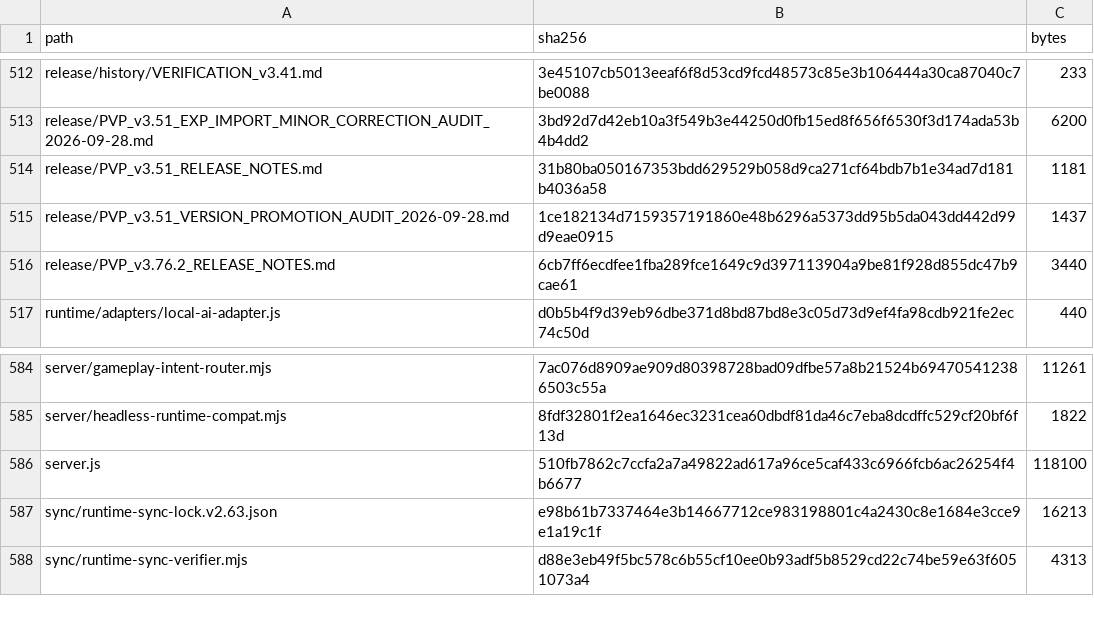
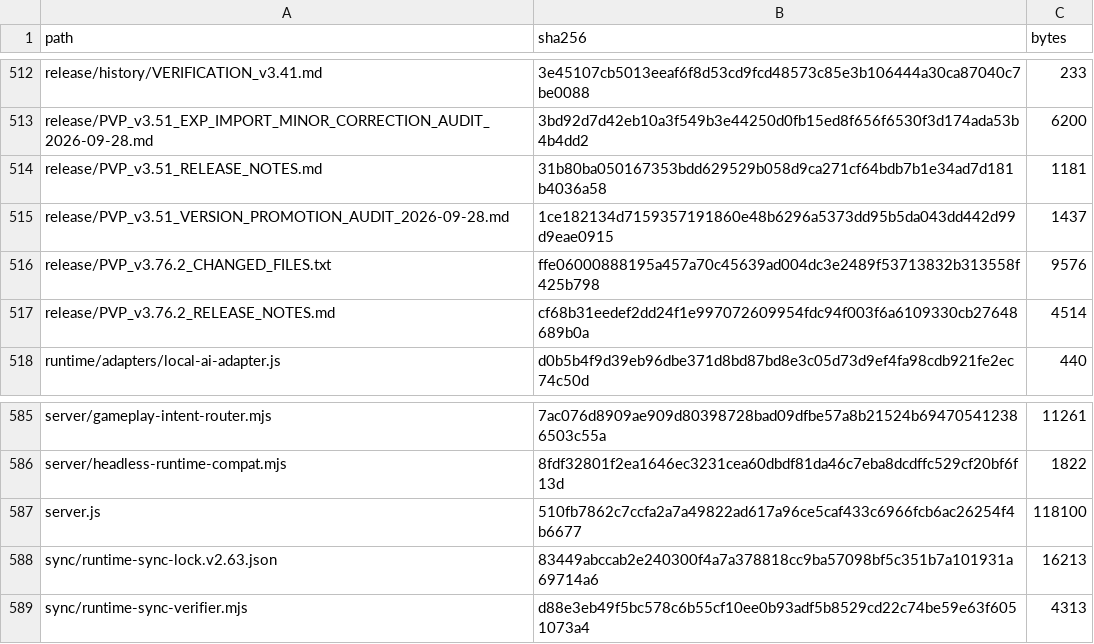
Before and after one commit to GrandisLegacyTCG/Grandis-Legacy-PvP-Trial, a CSV file: FILE_MANIFEST_SHA256.csv, drawn as a sheet; only a part is shown, gaps mark what is left out.

```diff
--- a/FILE_MANIFEST_SHA256.csv
+++ b/FILE_MANIFEST_SHA256.csv
@@ -515,3 +515,4 @@ release/PVP_v3.51_RELEASE_NOTES.md,31b80ba050167353bdd629529b058d9ca271cf64bdb7b
 release/PVP_v3.51_VERSION_PROMOTION_AUDIT_2026-09-28.md,1ce182134d7159357191860e48b6296a5373dd95b5da043dd442d99d9eae0915,1437
-release/PVP_v3.76.2_RELEASE_NOTES.md,6cb7ff6ecdfee1fba289fce1649c9d397113904a9be81f928d855dc47b9cae61,3440
+release/PVP_v3.76.2_CHANGED_FILES.txt,ffe06000888195a457a70c45639ad004dc3e2489f53713832b313558f425b798,9576
+release/PVP_v3.76.2_RELEASE_NOTES.md,cf68b31eedef2dd24f1e997072609954fdc94f003f6a6109330cb27648689b0a,4514
 runtime/adapters/local-ai-adapter.js,d0b5b4f9d39eb96dbe371d8bd87bd8e3c05d73d9ef4fa98cdb921fe2ec74c50d,440
@@ -586,3 +587,3 @@ server/headless-runtime-compat.mjs,8fdf32801f2ea1646ec3231cea60dbdf81da46c7eba8d
 server.js,510fb7862c7ccfa2a7a49822ad617a96ce5caf433c6966fcb6ac26254f4b6677,118100
-sync/runtime-sync-lock.v2.63.json,e98b61b7337464e3b14667712ce983198801c4a2430c8e1684e3cce9e1a19c1f,16213
+sync/runtime-sync-lock.v2.63.json,83449abccab2e240300f4a7a378818cc9ba57098bf5c351b7a101931a69714a6,16213
 sync/runtime-sync-verifier.mjs,d88e3eb49f5bc578c6b55cf10ee0b93adf5b8529cd22c74be59e63f6051073a4,4313
```
Also changed, not shown: 3 other files.
